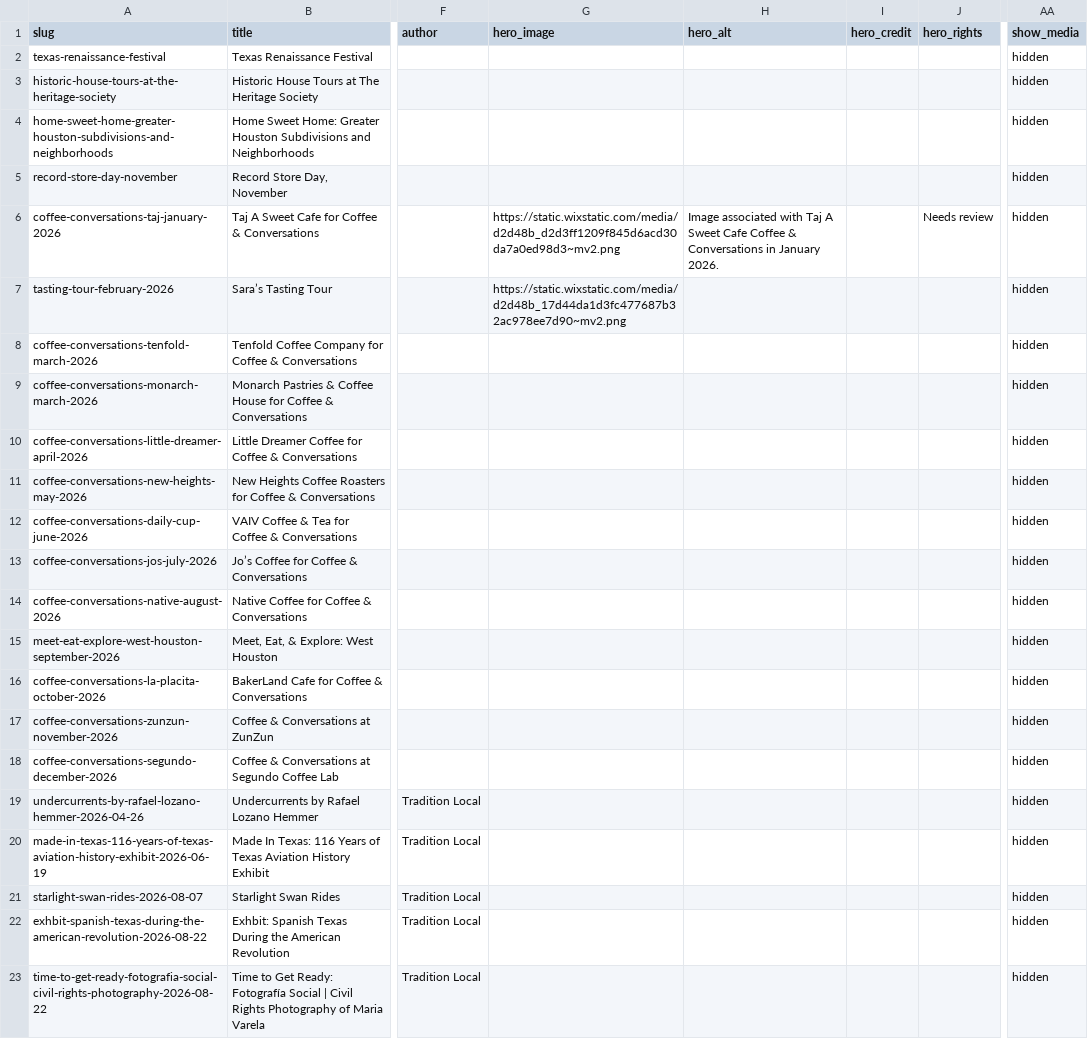
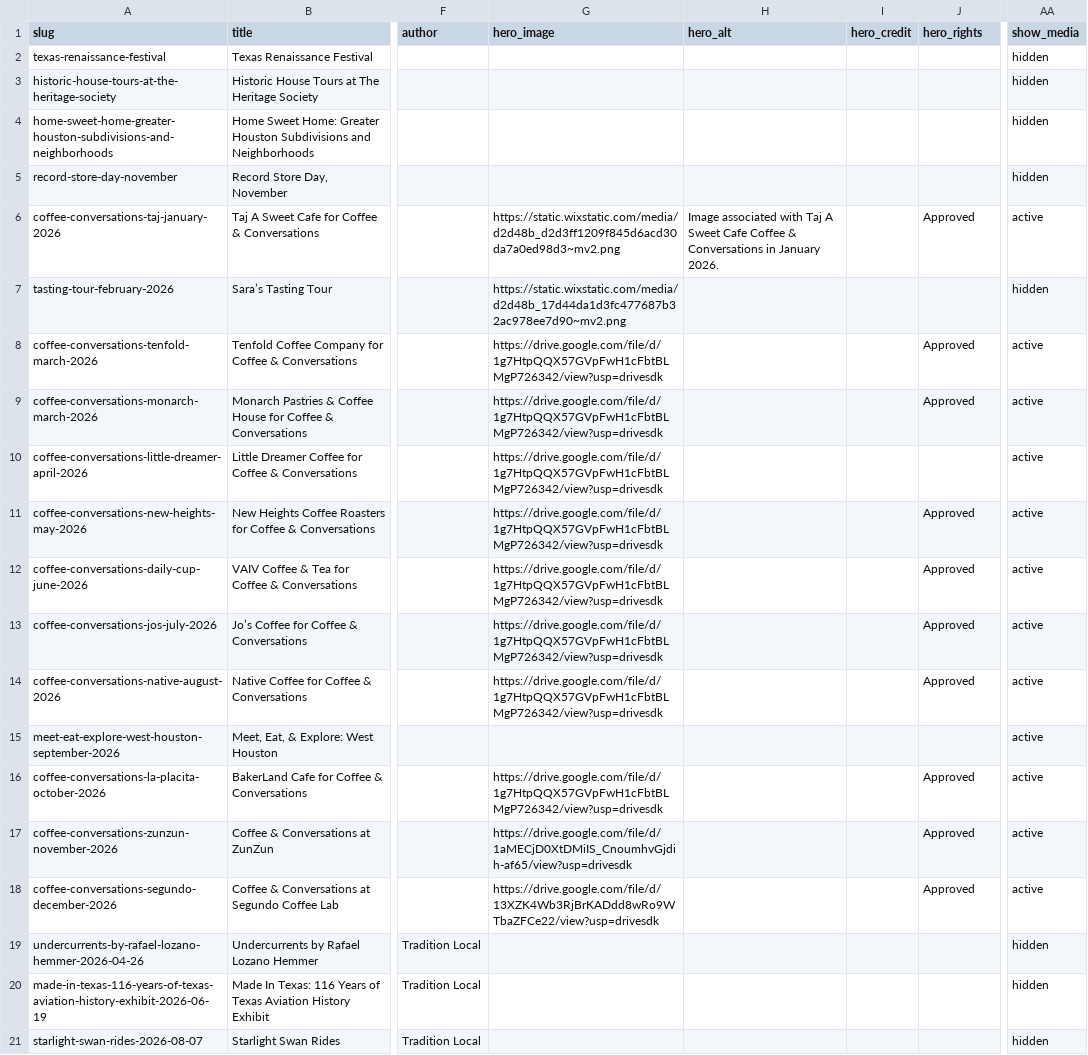
Before and after one commit to traditionrealty/traditionlocal-next, a CSV file: data/events.csv, drawn as a sheet; only a part is shown, gaps mark what is left out; the shorter side is filled out with more unchanged rows; the diff names each change by its address in the sheet, - before the commit and + after, or states it on an @@ line.

Commit message:
Update events from the sheet (production, 2026-11-14 00:24)

```diff
--- a/data/events.csv
+++ b/data/events.csv
-J6 (hero_rights): Needs review
+J6 (hero_rights): Approved
-AA6 (show_media): hidden
+AA6 (show_media): active
-G8:G14 (hero_image): (empty)
+G8:G14 (hero_image): https://drive.google.com/file/d/1g7HtpQQX57GVpFwH1cFbtBLMgP726342/view?usp=drivesdk
-J8:J9 (hero_rights): (empty)
+J8:J9 (hero_rights): Approved
-AA8:AA18 (show_media): hidden
+AA8:AA18 (show_media): active
-J11:J14 (hero_rights): (empty)
+J11:J14 (hero_rights): Approved
-G16 (hero_image): (empty)
+G16 (hero_image): https://drive.google.com/file/d/1g7HtpQQX57GVpFwH1cFbtBLMgP726342/view?usp=drivesdk
-J16:J18 (hero_rights): (empty)
+J16:J18 (hero_rights): Approved
-G17 (hero_image): (empty)
+G17 (hero_image): https://drive.google.com/file/d/1aMECjD0XtDMiIS_CnoumhvGjdih-af65/view?usp=drivesdk
-G18 (hero_image): (empty)
+G18 (hero_image): https://drive.google.com/file/d/13XZK4Wb3RjBrKADdd8wRo9WTbaZFCe22/view?usp=drivesdk
```
